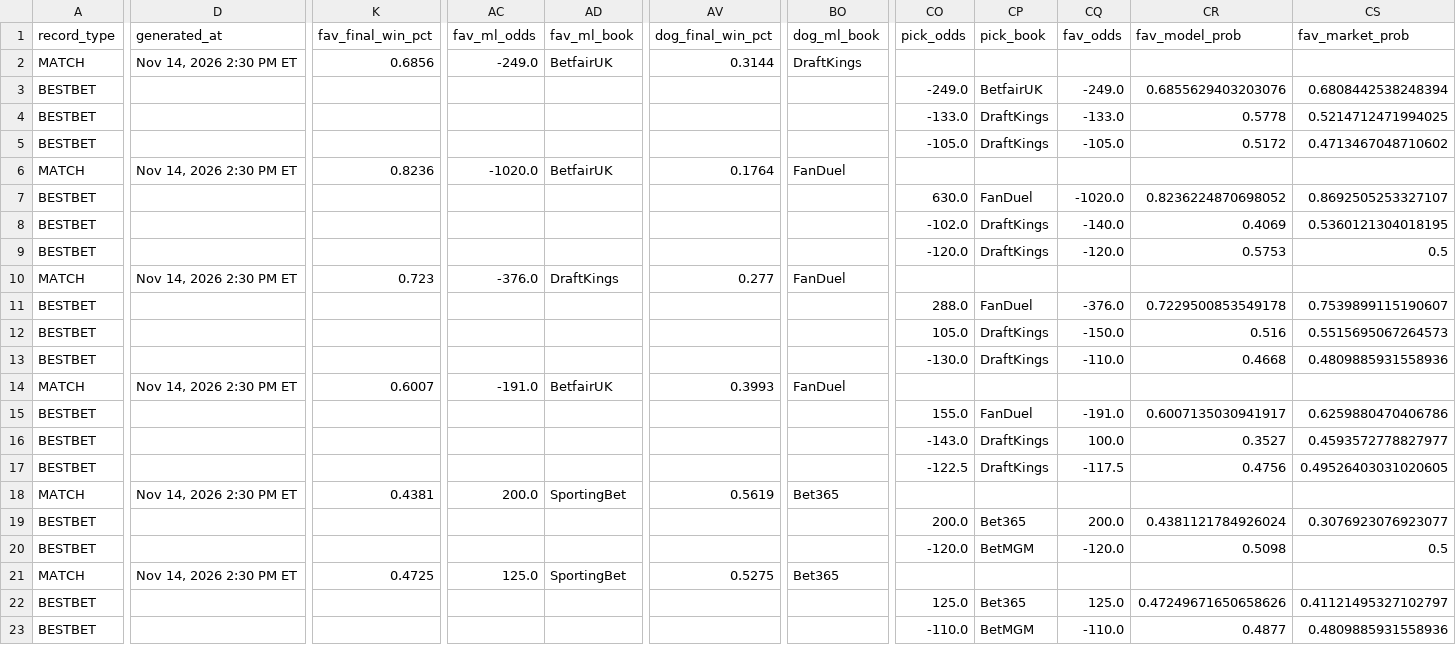
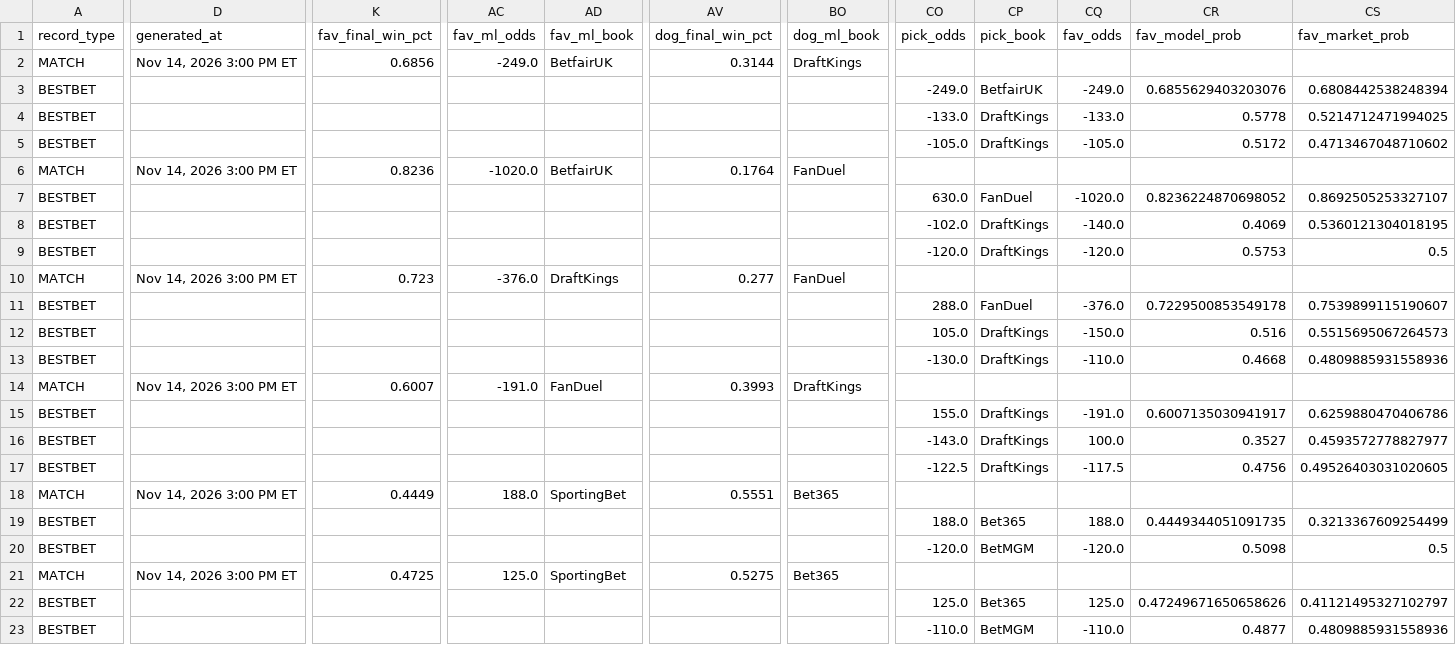
Before and after one commit to chrisgimino/tennismodel, a CSV file: slate_widget.csv, drawn as a sheet; only a part is shown, gaps mark what is left out; the diff covers the shown part only; the diff names each change by its address in the sheet, - before the commit and + after, or states it on an @@ line.

Commit message:
Update slate_widget.csv — 2026-11-14 15:00 ET

```diff
--- a/slate_widget.csv
+++ b/slate_widget.csv
-D2 (generated_at): Nov 14, 2026 2:30 PM ET
+D2 (generated_at): Nov 14, 2026 3:00 PM ET
-D6 (generated_at): Nov 14, 2026 2:30 PM ET
+D6 (generated_at): Nov 14, 2026 3:00 PM ET
-D10 (generated_at): Nov 14, 2026 2:30 PM ET
+D10 (generated_at): Nov 14, 2026 3:00 PM ET
-D14 (generated_at): Nov 14, 2026 2:30 PM ET
+D14 (generated_at): Nov 14, 2026 3:00 PM ET
-AD14 (fav_ml_book): BetfairUK
+AD14 (fav_ml_book): FanDuel
-BO14 (dog_ml_book): FanDuel
+BO14 (dog_ml_book): DraftKings
-CP15 (pick_book): FanDuel
+CP15 (pick_book): DraftKings
-D18 (generated_at): Nov 14, 2026 2:30 PM ET
+D18 (generated_at): Nov 14, 2026 3:00 PM ET
-K18 (fav_final_win_pct): 0.4381
+K18 (fav_final_win_pct): 0.4449
-AC18 (fav_ml_odds): 200.0
+AC18 (fav_ml_odds): 188.0
-AV18 (dog_final_win_pct): 0.5619
+AV18 (dog_final_win_pct): 0.5551
-CO19 (pick_odds): 200.0
+CO19 (pick_odds): 188.0
-CQ19 (fav_odds): 200.0
+CQ19 (fav_odds): 188.0
-CR19 (fav_model_prob): 0.4381121784926024
+CR19 (fav_model_prob): 0.4449344051091735
-CS19 (fav_market_prob): 0.3076923076923077
+CS19 (fav_market_prob): 0.3213367609254499
-D21 (generated_at): Nov 14, 2026 2:30 PM ET
+D21 (generated_at): Nov 14, 2026 3:00 PM ET
```
Also changed, not shown: 4 edited cells elsewhere in this file.
